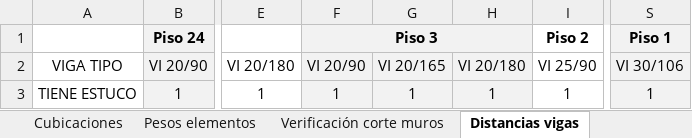
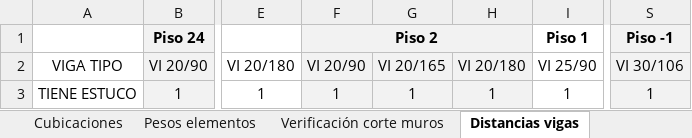
Before and after one commit to ppizarror/proyecto-CI5206, an Excel workbook: Tarea 03/Cubicaciones.xlsx, sheet Distancias vigas, drawn as a sheet; only a part is shown, gaps mark what is left out; values as stored, in another font and other column widths than the file's, no borders; the diff names each change by its address in the sheet, - before the commit and + after, or states it on an @@ line.

Commit message:
Corrige error piso

```diff
--- a/Tarea 03/Cubicaciones.xlsx (sheet Distancias vigas)
+++ b/Tarea 03/Cubicaciones.xlsx (sheet Distancias vigas)
-F1: Piso 3
+F1: Piso 2
-I1: Piso 2
+I1: Piso 1
-S1: Piso 1
+S1: Piso -1
```
Also changed, not shown: sheet Verificación corte muros, sheet Pesos elementos, sheet Cubicaciones, formulas that keep their value.
